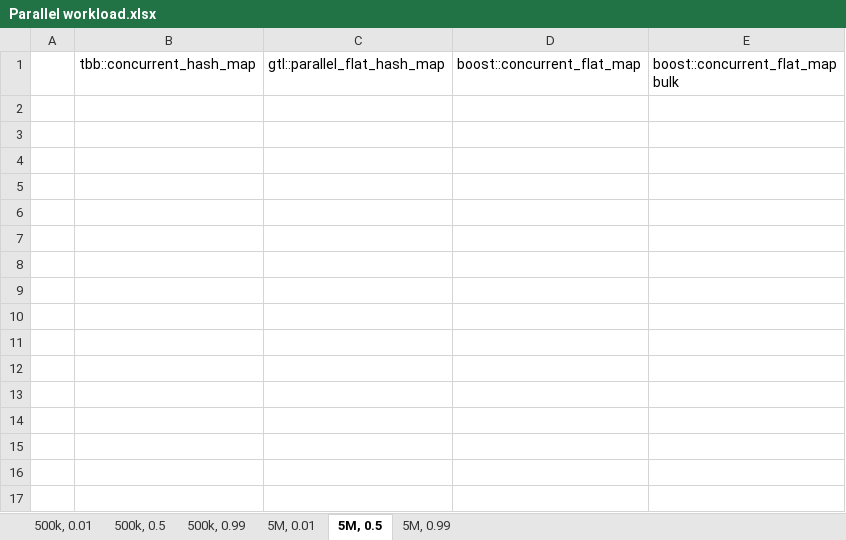
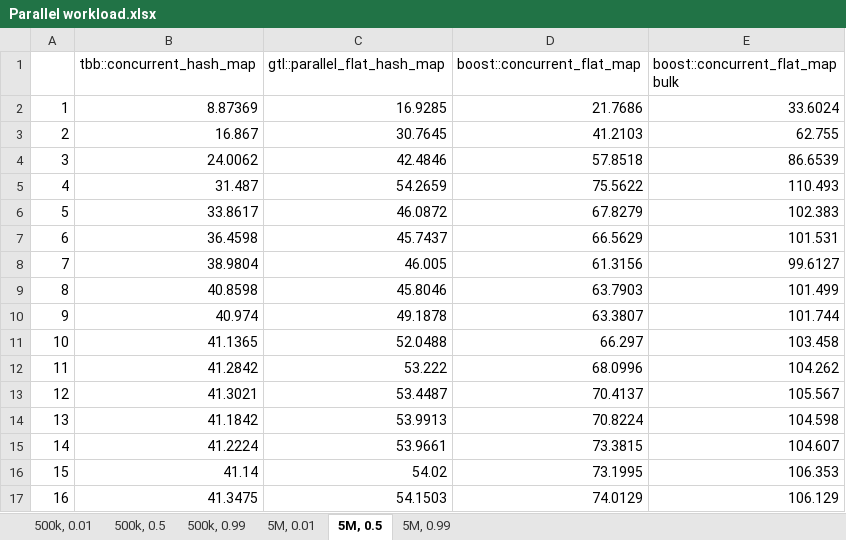
Before and after one commit to boostorg/boost_unordered_benchmarks, an Excel workbook: clang-arm64/Parallel workload.xlsx, sheet 5M, 0.5, drawn as a sheet; values as stored, in another font and other column widths than the file's, no borders; charts and pictures not drawn; the diff names each change by its address in the sheet, - before the commit and + after, or states it on an @@ line.

```diff
--- a/clang-arm64/Parallel workload.xlsx (sheet 5M, 0.5)
+++ b/clang-arm64/Parallel workload.xlsx (sheet 5M, 0.5)
+row 2: 1 | 8.87369 | 16.9285 | 21.7686 | 33.6024
+row 3: 2 | 16.867 | 30.7645 | 41.2103 | 62.755
+row 4: 3 | 24.0062 | 42.4846 | 57.8518 | 86.6539
+row 5: 4 | 31.487 | 54.2659 | 75.5622 | 110.493
+row 6: 5 | 33.8617 | 46.0872 | 67.8279 | 102.383
+row 7: 6 | 36.4598 | 45.7437 | 66.5629 | 101.531
+row 8: 7 | 38.9804 | 46.005 | 61.3156 | 99.6127
+row 9: 8 | 40.8598 | 45.8046 | 63.7903 | 101.499
+row 10: 9 | 40.974 | 49.1878 | 63.3807 | 101.744
+row 11: 10 | 41.1365 | 52.0488 | 66.297 | 103.458
+row 12: 11 | 41.2842 | 53.222 | 68.0996 | 104.262
+row 13: 12 | 41.3021 | 53.4487 | 70.4137 | 105.567
+row 14: 13 | 41.1842 | 53.9913 | 70.8224 | 104.598
+row 15: 14 | 41.2224 | 53.9661 | 73.3815 | 104.607
+row 16: 15 | 41.14 | 54.02 | 73.1995 | 106.353
+row 17: 16 | 41.3475 | 54.1503 | 74.0129 | 106.129
```
Also changed, not shown: sheet 500k, 0.99, sheet 500k, 0.01, sheet 500k, 0.5, sheet 5M, 0.99, sheet 5M, 0.01, clang-x64/Parallel workload.xlsx, gcc-x64/Parallel workload.xlsx, 4 other files.
